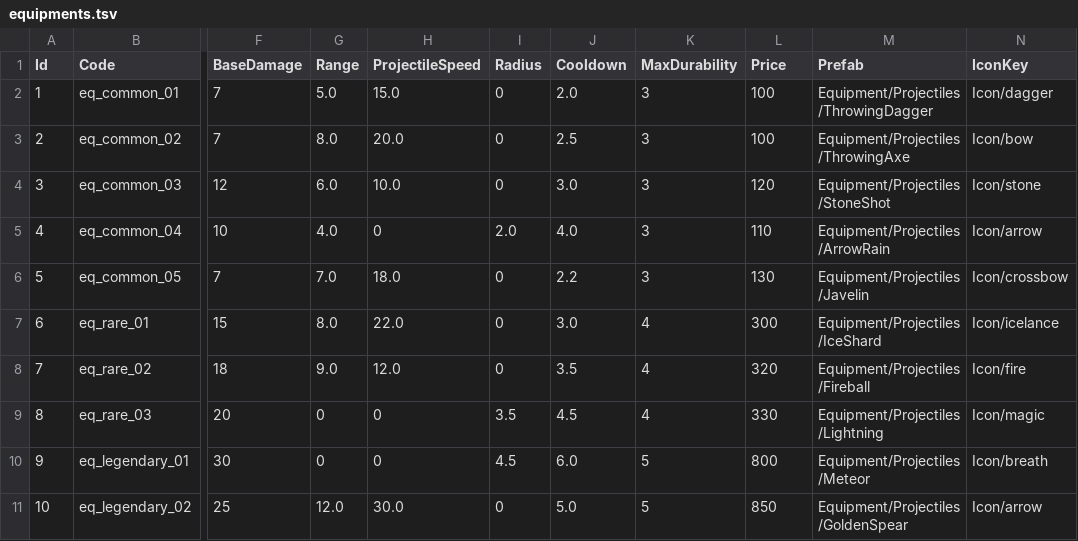
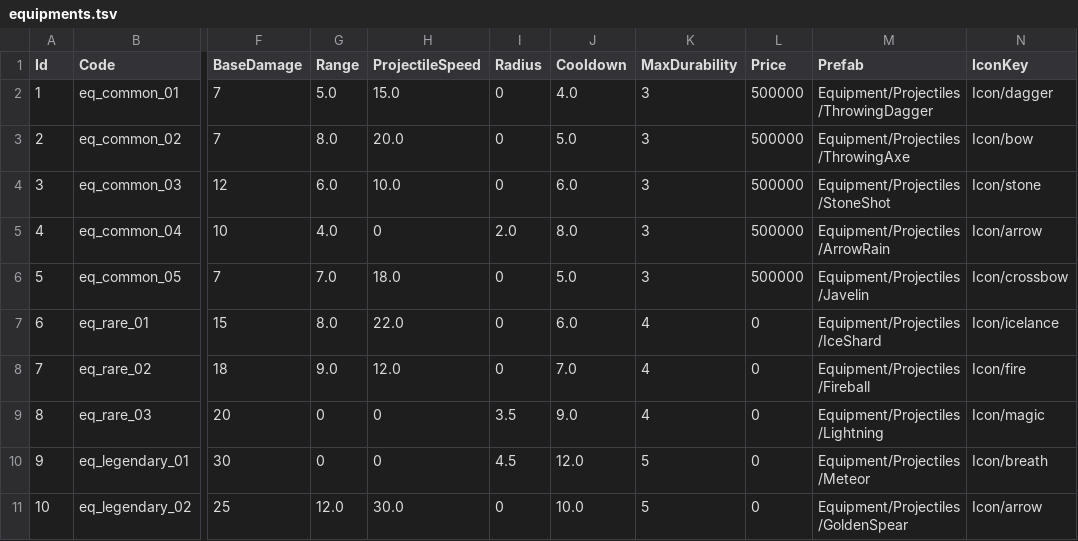
Before and after one commit to KooHoo-Dev/3rd-TeamProject-KM, a TSV file: Assets/StreamingAssets/Table/Equipment/equipments.tsv, drawn as a sheet; only a part is shown, gaps mark what is left out; the diff names each change by its address in the sheet, - before the commit and + after, or states it on an @@ line.

```diff
--- a/Assets/StreamingAssets/Table/Equipment/equipments.tsv
+++ b/Assets/StreamingAssets/Table/Equipment/equipments.tsv
-J2 (Cooldown): 2.0
+J2 (Cooldown): 4.0
-L2:L3 (Price): 100
+L2:L3 (Price): 500000
-J3 (Cooldown): 2.5
+J3 (Cooldown): 5.0
-J4 (Cooldown): 3.0
+J4 (Cooldown): 6.0
-L4 (Price): 120
+L4 (Price): 500000
-J5 (Cooldown): 4.0
+J5 (Cooldown): 8.0
-L5 (Price): 110
+L5 (Price): 500000
-J6 (Cooldown): 2.2
+J6 (Cooldown): 5.0
-L6 (Price): 130
+L6 (Price): 500000
-J7 (Cooldown): 3.0
+J7 (Cooldown): 6.0
-L7 (Price): 300
+L7 (Price): 0
-J8 (Cooldown): 3.5
+J8 (Cooldown): 7.0
-L8 (Price): 320
+L8 (Price): 0
-J9 (Cooldown): 4.5
+J9 (Cooldown): 9.0
-L9 (Price): 330
+L9 (Price): 0
-J10 (Cooldown): 6.0
+J10 (Cooldown): 12.0
-L10 (Price): 800
+L10 (Price): 0
-J11 (Cooldown): 5.0
+J11 (Cooldown): 10.0
-L11 (Price): 850
+L11 (Price): 0
```
